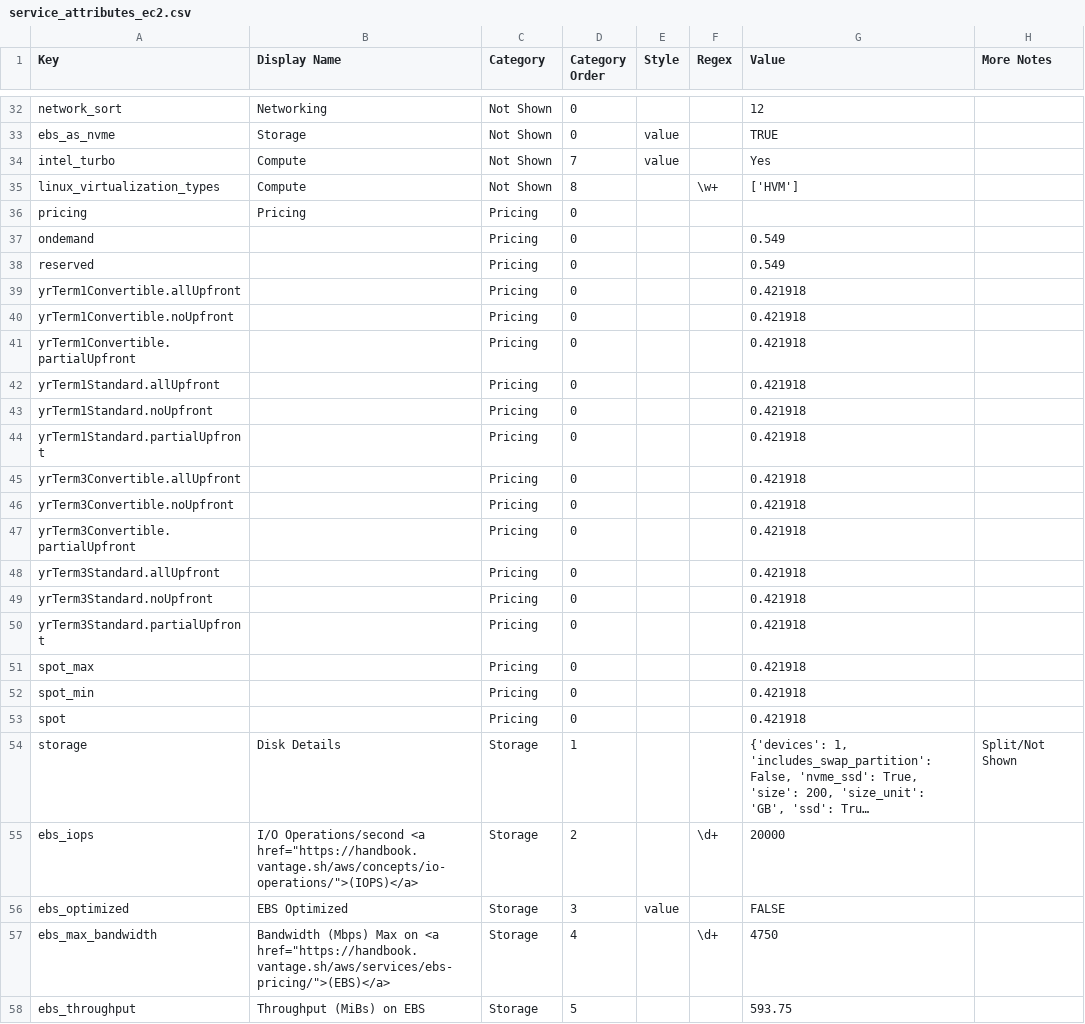
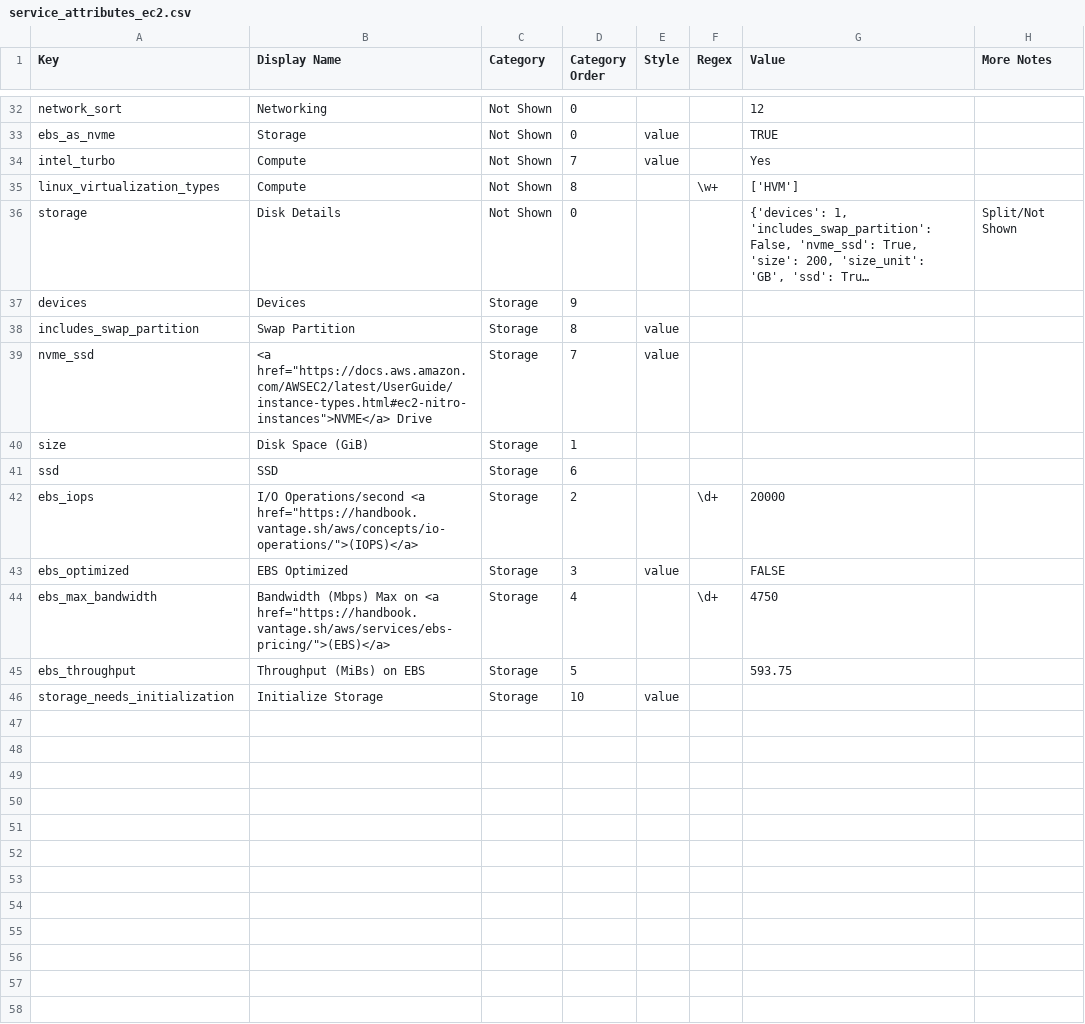
Before and after one commit to vantage-sh/ec2instances.info, a CSV file: meta/service_attributes_ec2.csv, drawn as a sheet; only a part is shown, gaps mark what is left out; long unchanged cells end in …; removed rows and columns are numbered as before the commit, all else as after; the diff names each change by its address in the sheet, - before the commit and + after, or states it on an @@ line.

Commit message:
add storage details, closes #646

```diff
--- a/meta/service_attributes_ec2.csv
+++ b/meta/service_attributes_ec2.csv
-row 36: pricing | Pricing | Pricing | 0
-row 37: ondemand |  | Pricing | 0 |  |  | 0.549
-row 38: reserved |  | Pricing | 0 |  |  | 0.549
-row 39: yrTerm1Convertible.allUpfront |  | Pricing | 0 |  |  | 0.421918
-row 40: yrTerm1Convertible.noUpfront |  | Pricing | 0 |  |  | 0.421918
-row 41: yrTerm1Convertible.partialUpfront |  | Pricing | 0 |  |  | 0.421918
-row 42: yrTerm1Standard.allUpfront |  | Pricing | 0 |  |  | 0.421918
-row 43: yrTerm1Standard.noUpfront |  | Pricing | 0 |  |  | 0.421918
-row 44: yrTerm1Standard.partialUpfront |  | Pricing | 0 |  |  | 0.421918
-row 45: yrTerm3Convertible.allUpfront |  | Pricing | 0 |  |  | 0.421918
-row 46: yrTerm3Convertible.noUpfront |  | Pricing | 0 |  |  | 0.421918
-row 47: yrTerm3Convertible.partialUpfront |  | Pricing | 0 |  |  | 0.421918
-row 48: yrTerm3Standard.allUpfront |  | Pricing | 0 |  |  | 0.421918
-row 49: yrTerm3Standard.noUpfront |  | Pricing | 0 |  |  | 0.421918
-row 50: yrTerm3Standard.partialUpfront |  | Pricing | 0 |  |  | 0.421918
-row 51: spot_max |  | Pricing | 0 |  |  | 0.421918
-row 52: spot_min |  | Pricing | 0 |  |  | 0.421918
-row 53: spot |  | Pricing | 0 |  |  | 0.421918
-C36 (Category): Storage
+C36 (Category): Not Shown
-D36 (Category Order): 1
+D36 (Category Order): 0
+row 37: devices | Devices | Storage | 9
+row 38: includes_swap_partition | Swap Partition | Storage | 8 | value
+row 39: nvme_ssd | <a href="https://docs.aws.amazon.com/AWSEC2/latest/UserGuide/instance-types.html#ec2-nitro-instances">NVME</a> Drive | Storage | 7 | value
+row 40: size | Disk Space (GiB) | Storage | 1
+row 41: ssd | SSD | Storage | 6
+row 46: storage_needs_initialization | Initialize Storage | Storage | 10 | value
```
Also changed, not shown: 2 other files.
